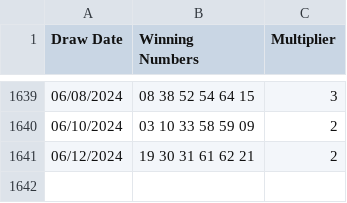
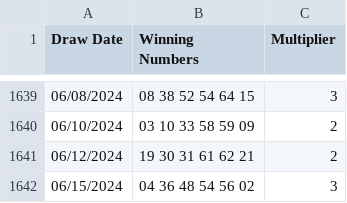
Before and after one commit to sasadjukic/powerball, a CSV file: application/data/powerball.csv, drawn as a sheet; only a part is shown, gaps mark what is left out.

Commit message:
update data

```diff
--- a/application/data/powerball.csv
+++ b/application/data/powerball.csv
@@ -1641 +1641,2 @@ Draw Date,Winning Numbers,Multiplier
 06/12/2024,19 30 31 61 62 21,2
+06/15/2024,04 36 48 54 56 02,3
```
